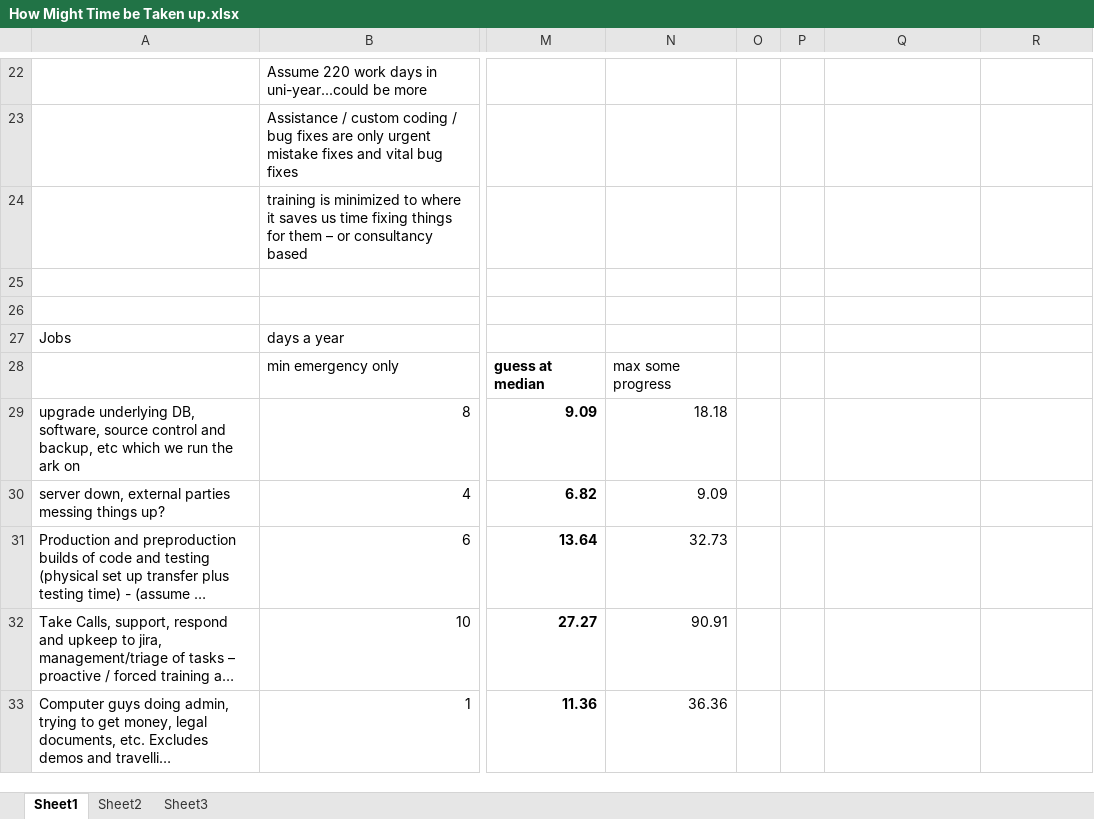
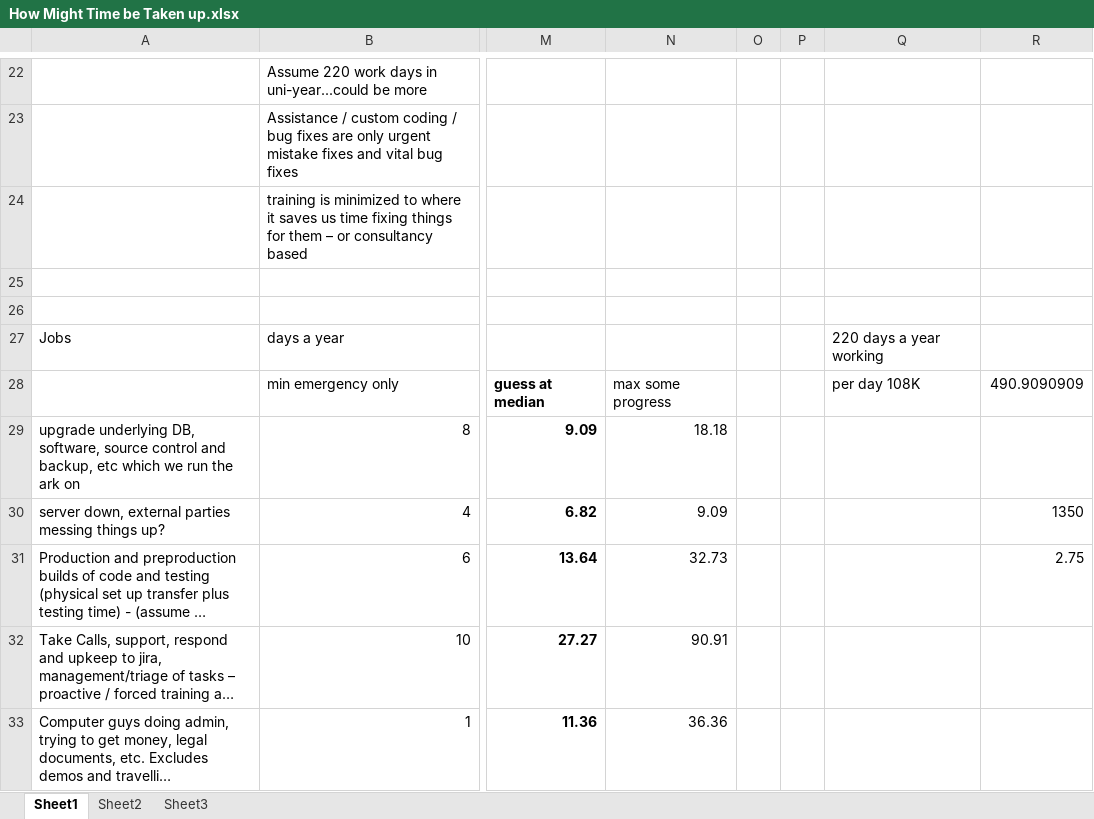
Before and after one commit to tranaweera/ark-informatics, an Excel workbook: ARK/trunk/usefulTools/How Might Time be Taken up.xlsx, sheet Sheet1, drawn as a sheet; only a part is shown, gaps mark what is left out; long unchanged cells end in …; values as stored, in another font and other column widths than the file's, no borders; the diff names each change by its address in the sheet, - before the commit and + after, or states it on an @@ line.

Commit message:
more project mgmt

```diff
--- a/ARK/trunk/usefulTools/How Might Time be Taken up.xlsx (sheet Sheet1)
+++ b/ARK/trunk/usefulTools/How Might Time be Taken up.xlsx (sheet Sheet1)
-Q27: (empty)
+Q27: 220 days a year working
-Q28: (empty)
+Q28: per day 108K
-R28: (empty)
+R28: 490.9090909
-R30: (empty)
+R30: 1350
-R31: (empty)
+R31: 2.75
```
